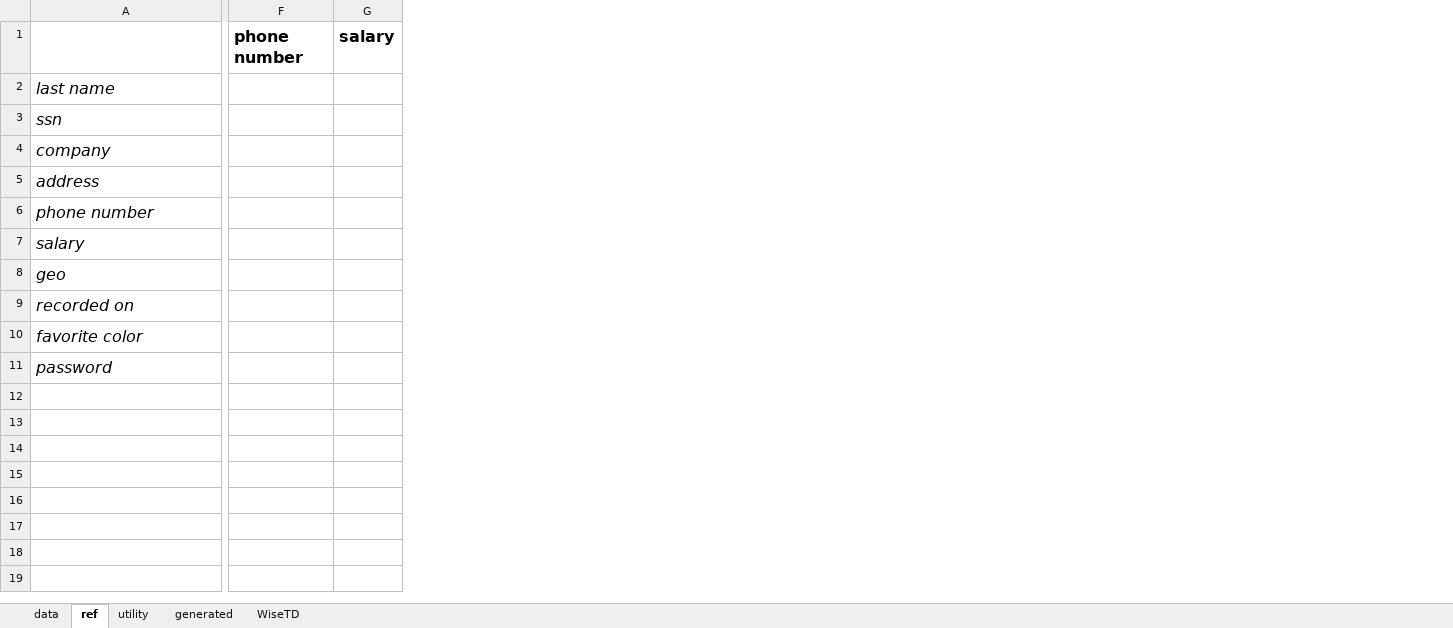
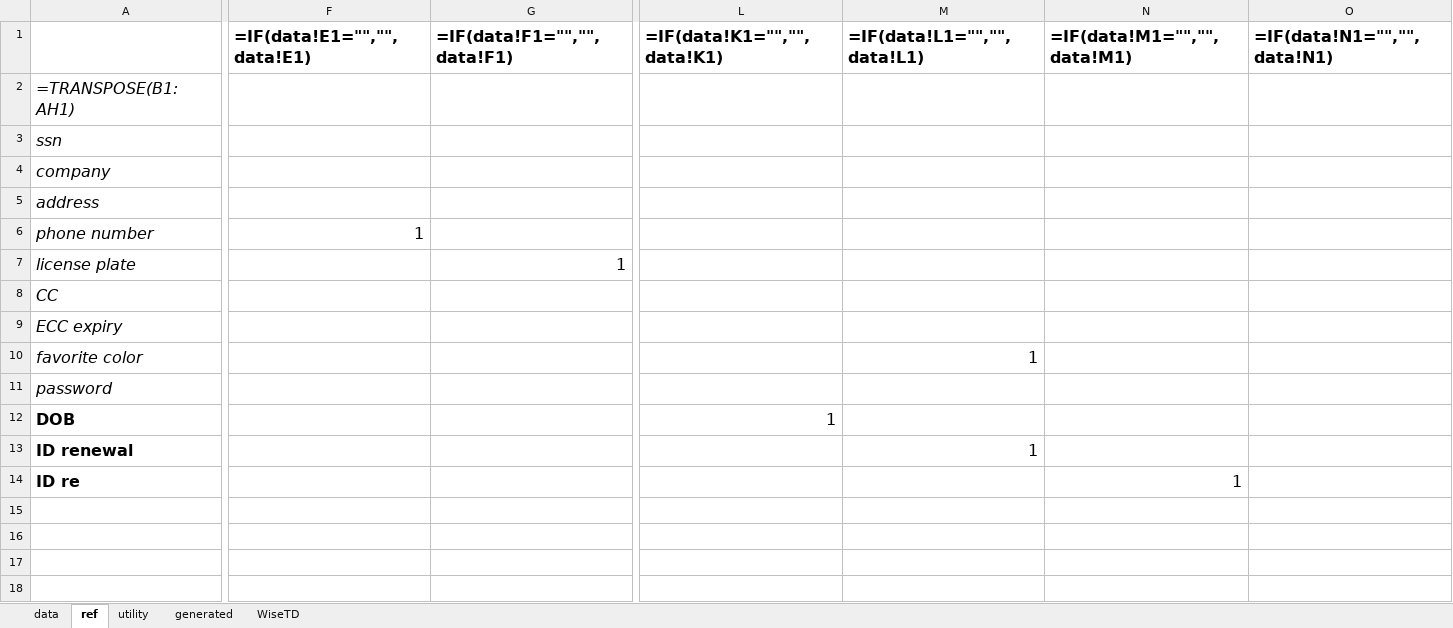
Before and after one commit to pkartashov/WiseTestData, an Excel workbook: TestData.xlsx, sheet ref, drawn as a sheet; only a part is shown, gaps mark what is left out; values as stored, in another font and other column widths than the file's, no borders; formulas without a stored value are shown as written; removed rows and columns are numbered as before the commit, all else as after; rows hold the shown columns only; the diff covers the shown part only; the diff names each change by its address in the sheet, - before the commit and + after, or states it on an @@ line.

```diff
--- a/TestData.xlsx (sheet ref)
+++ b/TestData.xlsx (sheet ref)
-column F, empty
-column G, empty
+column F, row 6: 1
+column G, row 7: 1
+column L, empty
+column M, row 10: 1
+column N, empty
+column O, empty
-row 1:  | phone number | salary
-row 2: last name
+row 1:  | =IF(data!E1="","",data!E1) | =IF(data!F1="","",data!F1) | =IF(data!K1="","",data!K1) | =IF(data!L1="","",data!L1) | =IF(data!M1="","",data!M1) | =IF(data!N1="","",data!N1)
+row 2: =TRANSPOSE(B1:AH1)
-A7: salary
+A7: license plate
-row 8: geo
+row 8: CC
-A9: recorded on
+A9: ECC expiry
+row 12: DOB |  |  | 1
+row 13: ID renewal |  |  |  | 1
+row 14: ID re |  |  |  |  | 1
+row 15: (empty)
+row 16: (empty)
+row 17: (empty)
+row 18: (empty)
```
Also changed, not shown: 16 added rows, 11 added columns and 4 edited cells elsewhere in this sheet, sheet WiseTD, sheet generated, sheet data, sheet utility, 2 other files.
